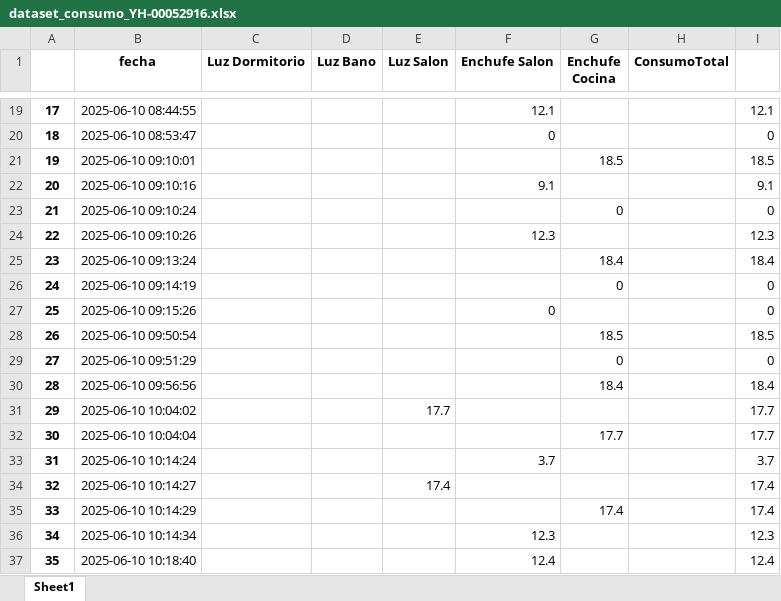
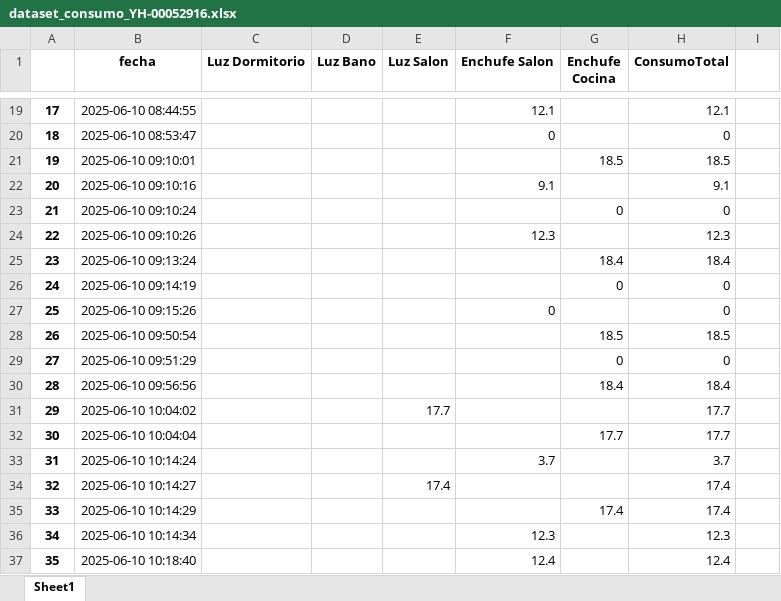
Before and after one commit to Alfonsoalm/siapemad_platform, an Excel workbook: consumos/dataset_consumo_YH-00052916.xlsx, sheet Sheet1, drawn as a sheet; only a part is shown, gaps mark what is left out; values as stored, in another font and other column widths than the file's, no borders; the diff covers the shown part only; the diff names each change by its address in the sheet, - before the commit and + after, or states it on an @@ line.

```diff
--- a/consumos/dataset_consumo_YH-00052916.xlsx (sheet Sheet1)
+++ b/consumos/dataset_consumo_YH-00052916.xlsx (sheet Sheet1)
-H19 (ConsumoTotal): (empty)
+H19 (ConsumoTotal): 12.1
-I19: 12.1
+I19: (empty)
-H20 (ConsumoTotal): (empty)
+H20 (ConsumoTotal): 0
-I20: 0
+I20: (empty)
-H21 (ConsumoTotal): (empty)
+H21 (ConsumoTotal): 18.5
-I21: 18.5
+I21: (empty)
-H22 (ConsumoTotal): (empty)
+H22 (ConsumoTotal): 9.1
-I22: 9.1
+I22: (empty)
-H23 (ConsumoTotal): (empty)
+H23 (ConsumoTotal): 0
-I23: 0
+I23: (empty)
-H24 (ConsumoTotal): (empty)
+H24 (ConsumoTotal): 12.3
-I24: 12.3
+I24: (empty)
-H25 (ConsumoTotal): (empty)
+H25 (ConsumoTotal): 18.4
-I25: 18.4
+I25: (empty)
-H26:H27 (ConsumoTotal): (empty)
+H26:H27 (ConsumoTotal): 0
-I26:I27: 0
+I26:I27: (empty)
-H28 (ConsumoTotal): (empty)
+H28 (ConsumoTotal): 18.5
-I28: 18.5
+I28: (empty)
-H29 (ConsumoTotal): (empty)
+H29 (ConsumoTotal): 0
-I29: 0
+I29: (empty)
-H30 (ConsumoTotal): (empty)
+H30 (ConsumoTotal): 18.4
-I30: 18.4
+I30: (empty)
-H31:H32 (ConsumoTotal): (empty)
+H31:H32 (ConsumoTotal): 17.7
-I31:I32: 17.7
+I31:I32: (empty)
-H33 (ConsumoTotal): (empty)
+H33 (ConsumoTotal): 3.7
-I33: 3.7
+I33: (empty)
-H34:H35 (ConsumoTotal): (empty)
+H34:H35 (ConsumoTotal): 17.4
-I34:I35: 17.4
+I34:I35: (empty)
-H36 (ConsumoTotal): (empty)
+H36 (ConsumoTotal): 12.3
-I36: 12.3
+I36: (empty)
-H37 (ConsumoTotal): (empty)
+H37 (ConsumoTotal): 12.4
-I37: 12.4
+I37: (empty)
```
Also changed, not shown: 126 edited cells elsewhere in this sheet.
